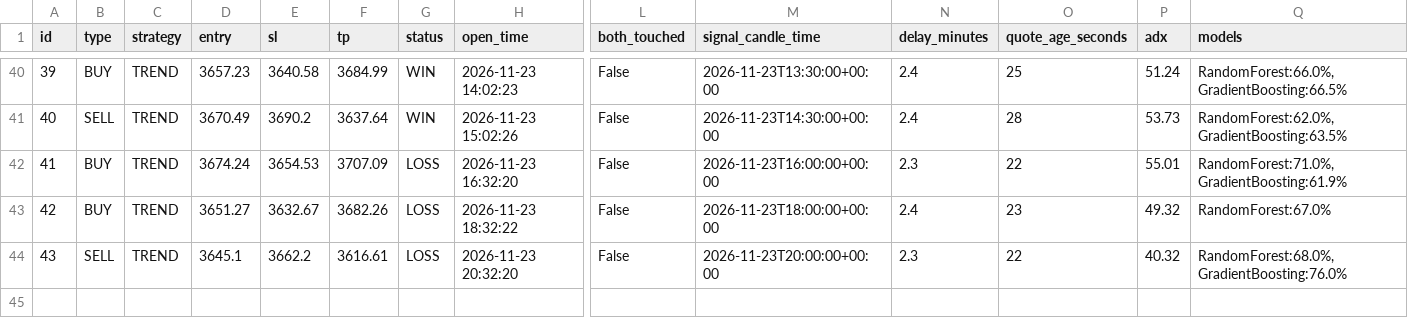
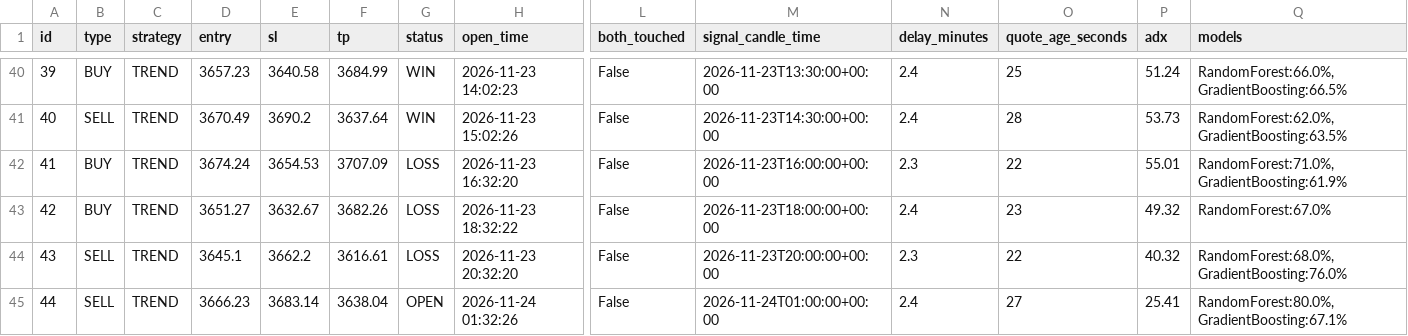
Before and after one commit to anouarbenmohamed-ui/gold-shadow, a CSV file: shadow_data/shadow_v32_trades.csv, drawn as a sheet; only a part is shown, gaps mark what is left out; rows hold the shown columns only; the diff names each change by its address in the sheet, - before the commit and + after, or states it on an @@ line.

Commit message:
shadow update

```diff
--- a/shadow_data/shadow_v32_trades.csv
+++ b/shadow_data/shadow_v32_trades.csv
+row 45: 44 | SELL | TREND | 3666.23 | 3683.14 | 3638.04 | OPEN | 2026-11-24 01:32:26 | False | 2026-11-24T01:00:00+00:00 | 2.4 | 27 | 25.41 | RandomForest:80.0%, GradientBoosting:67.1%
```
Also changed, not shown: 2 other files.
